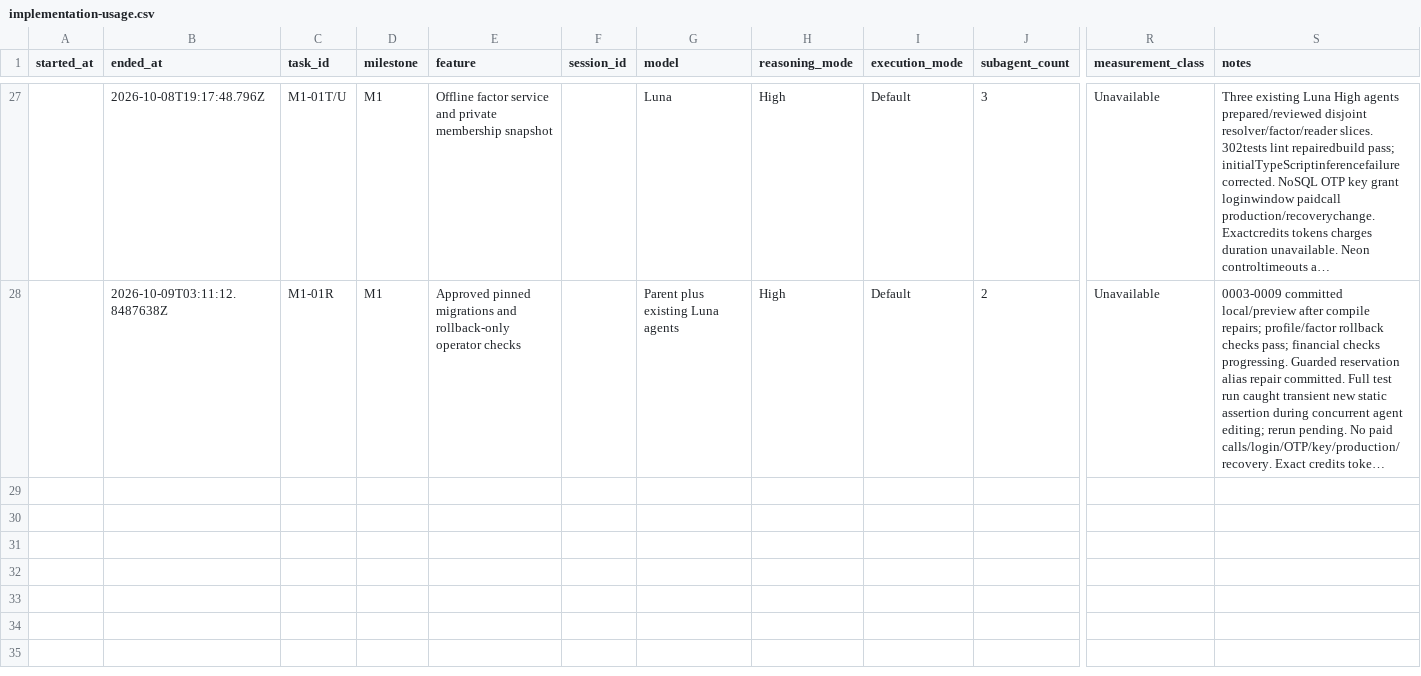
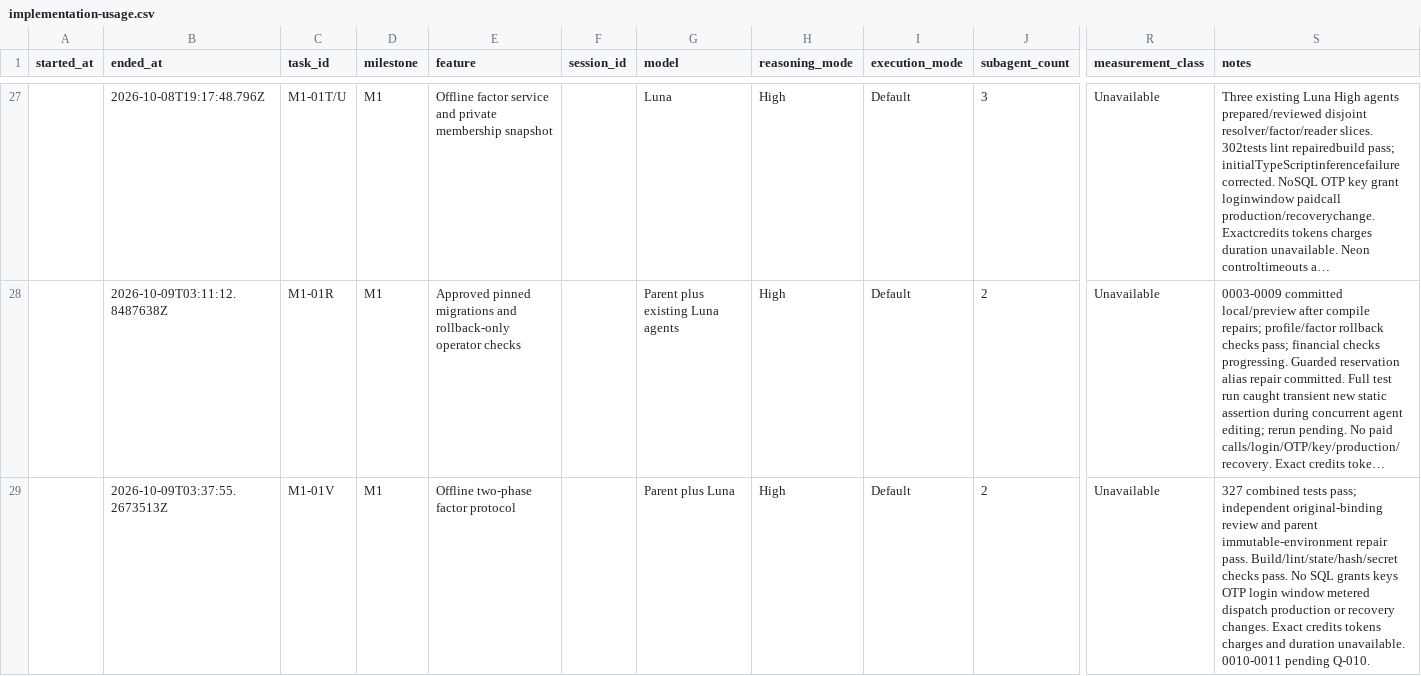
Before and after one commit to finallyaiagency/groundbnb, a CSV file: implementation-usage.csv, drawn as a sheet; only a part is shown, gaps mark what is left out; long unchanged cells end in …; rows hold the shown columns only; the diff names each change by its address in the sheet, - before the commit and + after, or states it on an @@ line.

Commit message:
Prepare reviewed two-phase factor challenge protocol

```diff
--- a/implementation-usage.csv
+++ b/implementation-usage.csv
+row 29:  | 2026-10-09T03:37:55.2673513Z | M1-01V | M1 | Offline two-phase factor protocol |  | Parent plus Luna | High | Default | 2 | Unavailable | 327 combined tests pass; independent original-binding review and parent immutable-environment repair pass. Build/lint/state/hash/secret checks pass. No SQL grants keys OTP login window metered dispatch production or recovery changes. Exact credits tokens charges and duration unavailable. 0010-0011 pending Q-010.
```
Also changed, not shown: docs/ledger.csv, 8 other files.
